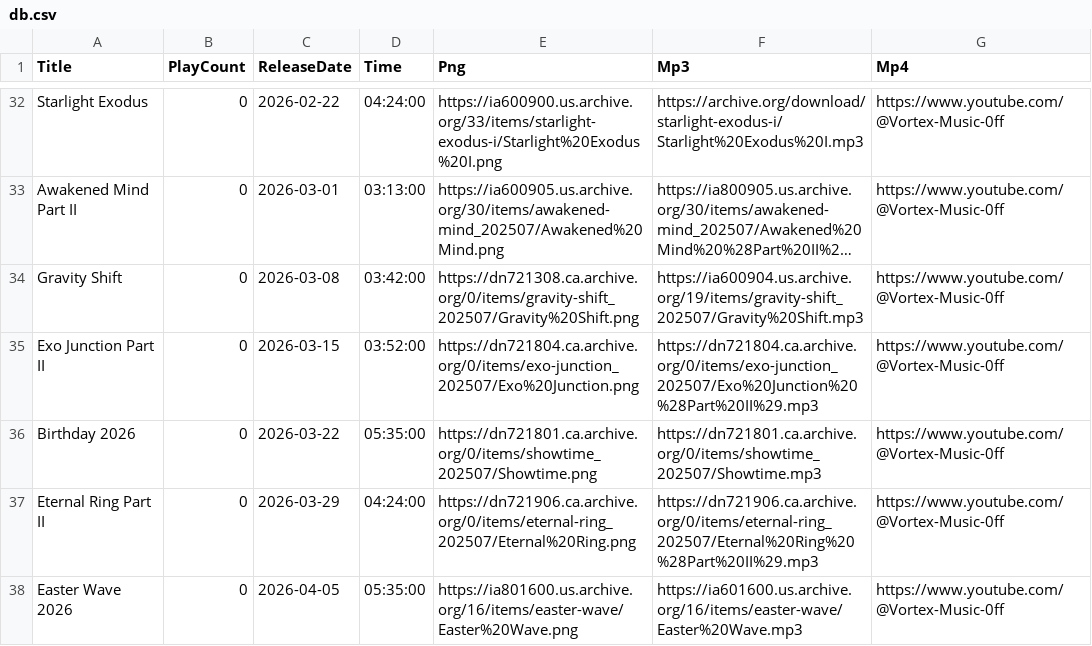
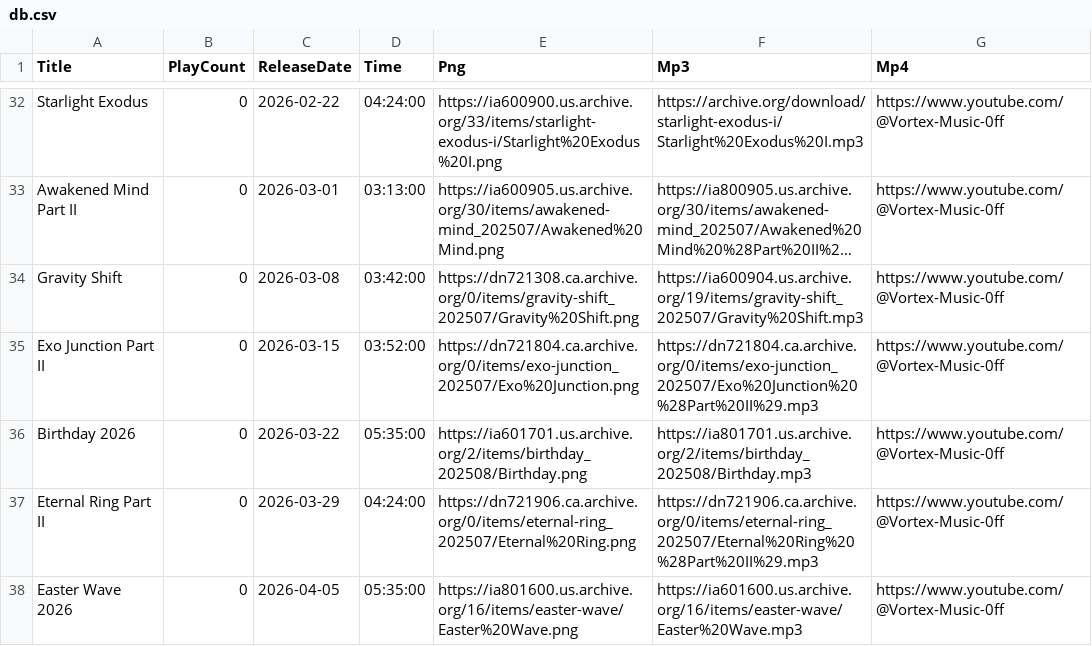
Before and after one commit to DJAZERTY/Vortex-Music-Admin-REPO, a CSV file: data/db.csv, drawn as a sheet; only a part is shown, gaps mark what is left out; long unchanged cells end in ….

Commit message:
Update db.csv

```diff
--- a/data/db.csv
+++ b/data/db.csv
@@ -35,3 +35,3 @@
 "Exo Junction Part II","0","2026-03-15","03:52:00","https://dn721804.ca.archive.org/0/items/exo-junction_202507/Exo%20Junction.png","https://dn721804.ca.archive.org/0/items/exo-junction_202507/Exo%20Junction%20%28Part%20II%29.mp3","https://www.youtube.com/@Vortex-Music-0ff"
-"Birthday 2026","0","2026-03-22","05:35:00","https://dn721801.ca.archive.org/0/items/showtime_202507/Showtime.png","https://dn721801.ca.archive.org/0/items/showtime_202507/Showtime.mp3","https://www.youtube.com/@Vortex-Music-0ff"
+"Birthday 2026","0","2026-03-22","05:35:00","https://ia601701.us.archive.org/2/items/birthday_202508/Birthday.png","https://ia801701.us.archive.org/2/items/birthday_202508/Birthday.mp3","https://www.youtube.com/@Vortex-Music-0ff"
 "Eternal Ring Part II","0","2026-03-29","04:24:00","https://dn721906.ca.archive.org/0/items/eternal-ring_202507/Eternal%20Ring.png","https://dn721906.ca.archive.org/0/items/eternal-ring_202507/Eternal%20Ring%20%28Part%20II%29.mp3","https://www.youtube.com/@Vortex-Music-0ff"
```
